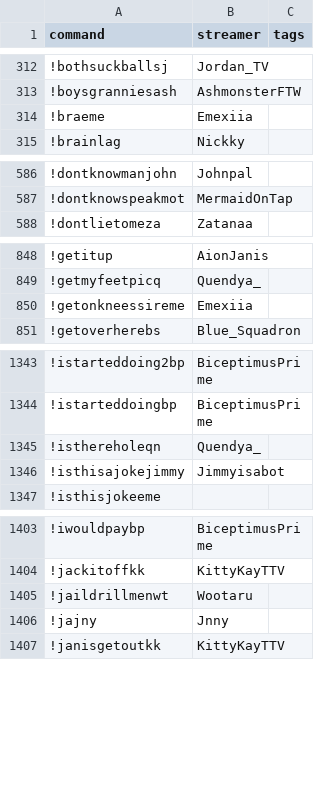
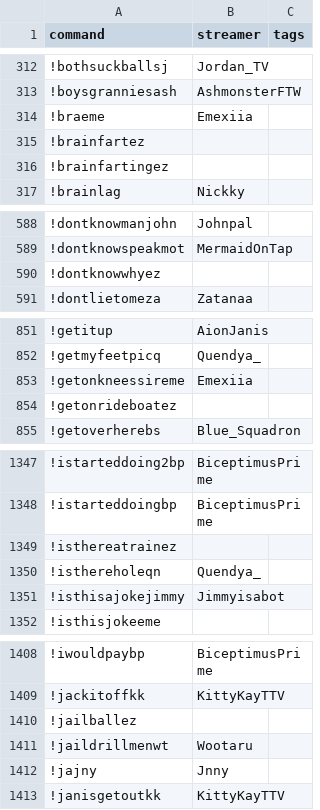
Before and after one commit to aionjanis/aionjanis.github.io, a CSV file: commands.csv, drawn as a sheet; only a part is shown, gaps mark what is left out; the diff covers the shown part only; the diff names each change by its address in the sheet, - before the commit and + after, or states it on an @@ line.

Commit message:
Update commands.csv (2026-06-11T11:52:21.188Z)

```diff
--- a/commands.csv
+++ b/commands.csv
+row 315: !brainfartez
+row 316: !brainfartingez
+row 590: !dontknowwhyez
+row 854: !getonrideboatez
+row 1349: !isthereatrainez
+row 1410: !jailballez
```
Also changed, not shown: 3 added rows elsewhere in this file.
